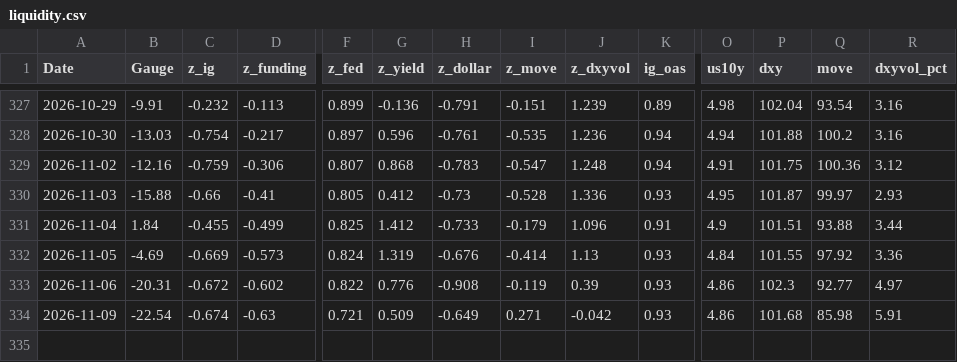
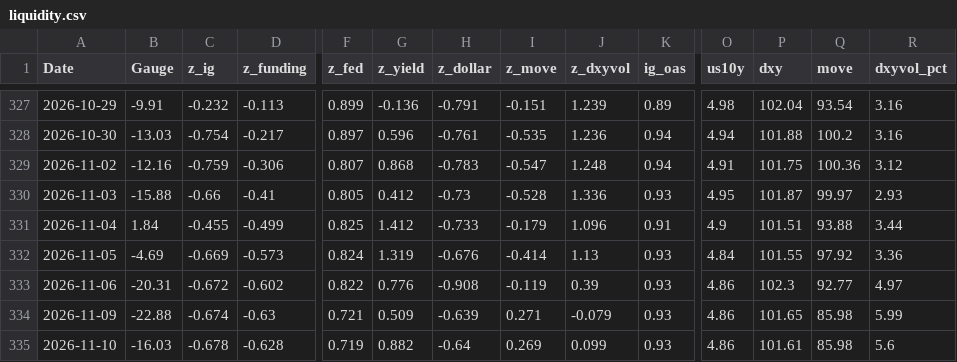
Before and after one commit to Markmark5/Database, a CSV file: data/liquidity/liquidity.csv, drawn as a sheet; only a part is shown, gaps mark what is left out; rows hold the shown columns only; the diff names each change by its address in the sheet, - before the commit and + after, or states it on an @@ line.

```diff
--- a/data/liquidity/liquidity.csv
+++ b/data/liquidity/liquidity.csv
-B334 (Gauge): -22.54
+B334 (Gauge): -22.88
-H334 (z_dollar): -0.649
+H334 (z_dollar): -0.639
-J334 (z_dxyvol): -0.042
+J334 (z_dxyvol): -0.079
-P334 (dxy): 101.68
+P334 (dxy): 101.65
-R334 (dxyvol_pct): 5.91
+R334 (dxyvol_pct): 5.99
+row 335: 2026-11-10 | -16.03 | -0.678 | -0.628 | 0.719 | 0.882 | -0.64 | 0.269 | 0.099 | 0.93 | 4.86 | 101.61 | 85.98 | 5.6
```
Also changed, not shown: 2 other files.
